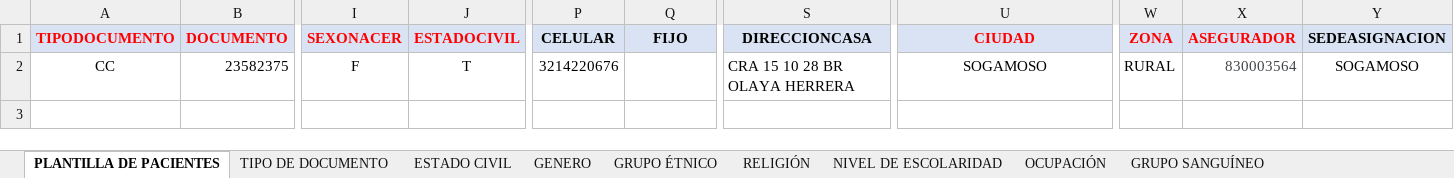
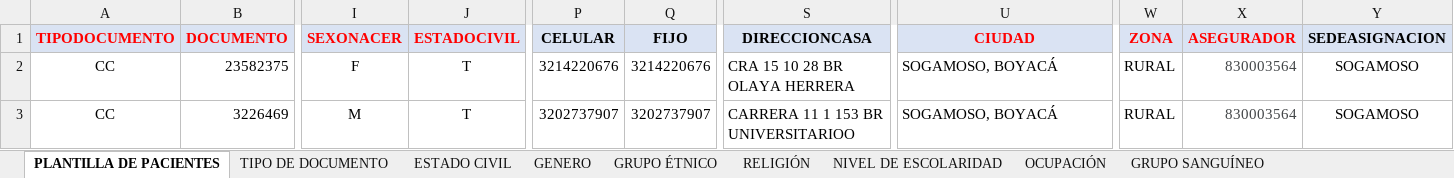
Before and after one commit to TICLINICOS/GestionGomedisys, an Excel workbook: utils/files/6. PLANTILLA_PACIENTES(1) _VERSION13032024 (1) (1).xlsx, sheet PLANTILLA DE PACIENTES, drawn as a sheet; only a part is shown, gaps mark what is left out; values as stored, in another font and other column widths than the file's, no borders; rows hold the shown columns only; the diff names each change by its address in the sheet, - before the commit and + after, or states it on an @@ line.

Commit message:
cambios excel

```diff
--- a/utils/files/6. PLANTILLA_PACIENTES(1) _VERSION13032024 (1) (1).xlsx (sheet PLANTILLA DE PACIENTES)
+++ b/utils/files/6. PLANTILLA_PACIENTES(1) _VERSION13032024 (1) (1).xlsx (sheet PLANTILLA DE PACIENTES)
-Q2 (FIJO): (empty)
+Q2 (FIJO): 3214220676
-U2 (CIUDAD): SOGAMOSO
+U2 (CIUDAD): SOGAMOSO, BOYACÁ
-U2 alignment: center
+U2 alignment: left
+row 3: CC | 3226469 | M | T | 3202737907 | 3202737907 | CARRERA 11 1 153 BR UNIVERSITARIOO | SOGAMOSO, BOYACÁ | RURAL | 830003564 | SOGAMOSO
```
